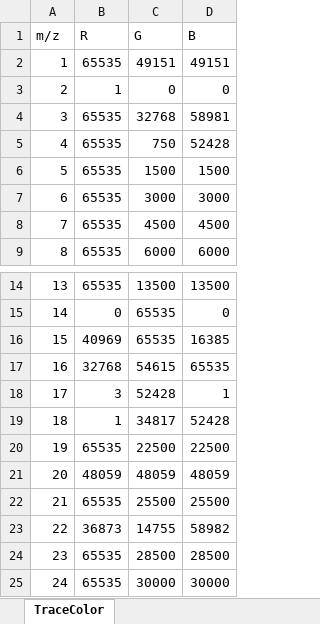
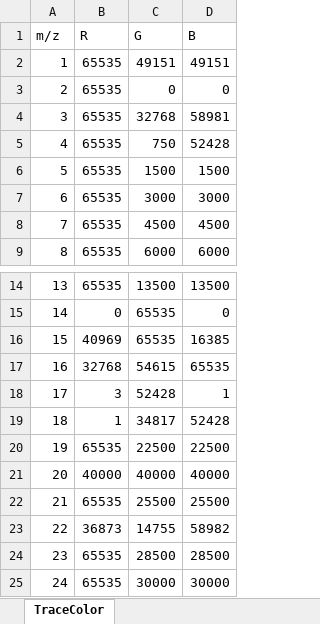
Before and after one commit to o0ru-i0o/Igor-xlx-igor-, an Excel workbook: dist/個人用設定.xlsx, sheet TraceColor, drawn as a sheet; only a part is shown, gaps mark what is left out; values as stored, in another font and other column widths than the file's, no borders; the diff names each change by its address in the sheet, - before the commit and + after, or states it on an @@ line.

```diff
--- a/dist/個人用設定.xlsx (sheet TraceColor)
+++ b/dist/個人用設定.xlsx (sheet TraceColor)
-B3 (R): 1
+B3 (R): 65535
-B21 (R): 48059
+B21 (R): 40000
-C21 (G): 48059
+C21 (G): 40000
-D21 (B): 48059
+D21 (B): 40000
```
Also changed, not shown: 個人用設定.xlsx, 20 other files.
